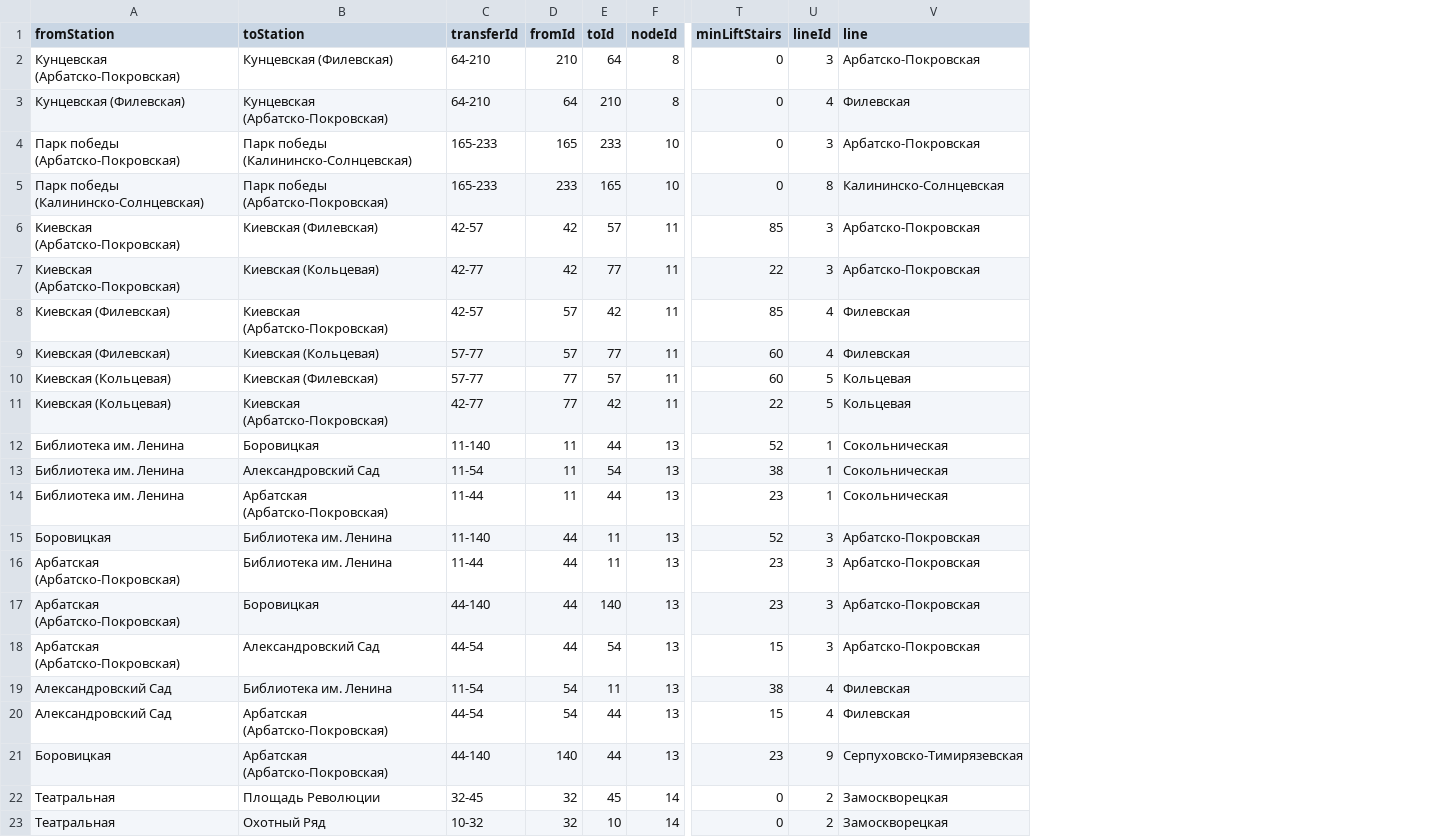
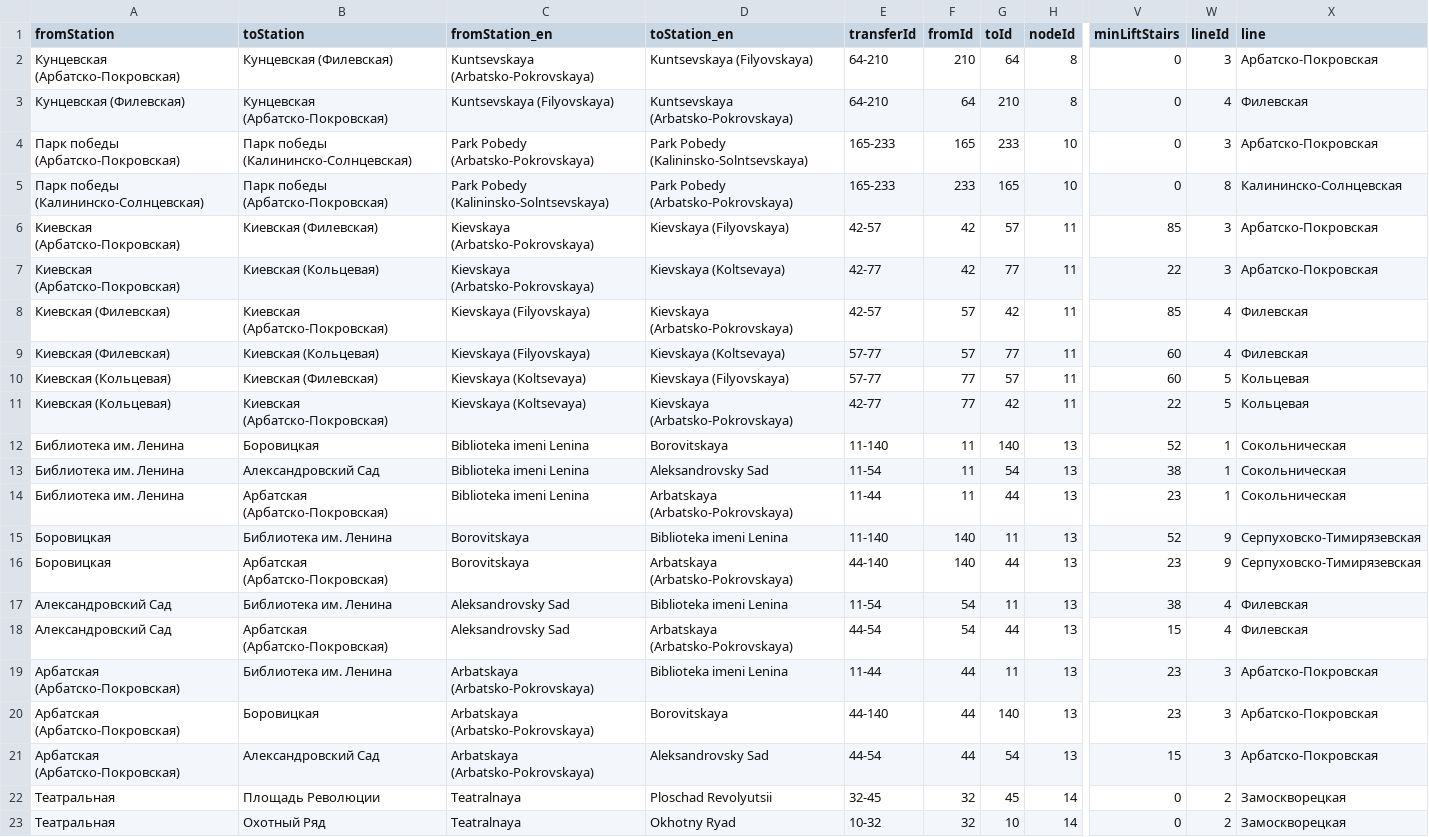
Before and after one commit to nextgis/metro4all, a CSV file: infoGraph/data/msk/transfersReport.csv, drawn as a sheet; only a part is shown, gaps mark what is left out; addresses are those after the commit; the diff covers the shown part only; the diff names each change by its address in the sheet, - before the commit and + after, or states it on an @@ line.

Commit message:
Translations to data & scripts added

```diff
--- a/infoGraph/data/msk/transfersReport.csv
+++ b/infoGraph/data/msk/transfersReport.csv
+column C (fromStation_en), rows 2-15: Kuntsevskaya (Arbatsko-Pokrovskaya) | Kuntsevskaya (Filyovskaya) | Park Pobedy (Arbatsko-Pokrovskaya) | Park Pobedy (Kalininsko-Solntsevskaya) | Kievskaya (Arbatsko-Pokrovskaya) | Kievskaya (Arbatsko-Pokrovskaya) | Kievskaya (Filyovskaya) | Kievskaya (Filyovskaya) | Kievskaya (Koltsevaya) | Kievskaya (Koltsevaya) | Biblioteka imeni Lenina | Biblioteka imeni Lenina | Biblioteka imeni Lenina | Borovitskaya; rows 19-23: Arbatskaya (Arbatsko-Pokrovskaya) | Arbatskaya (Arbatsko-Pokrovskaya) | Arbatskaya (Arbatsko-Pokrovskaya) | Teatralnaya | Teatralnaya
+column D (toStation_en), rows 2-15: Kuntsevskaya (Filyovskaya) | Kuntsevskaya (Arbatsko-Pokrovskaya) | Park Pobedy (Kalininsko-Solntsevskaya) | Park Pobedy (Arbatsko-Pokrovskaya) | Kievskaya (Filyovskaya) | Kievskaya (Koltsevaya) | Kievskaya (Arbatsko-Pokrovskaya) | Kievskaya (Koltsevaya) | Kievskaya (Filyovskaya) | Kievskaya (Arbatsko-Pokrovskaya) | Borovitskaya | Aleksandrovsky Sad | Arbatskaya (Arbatsko-Pokrovskaya) | Biblioteka imeni Lenina; rows 19-23: Biblioteka imeni Lenina | Borovitskaya | Aleksandrovsky Sad | Ploschad Revolyutsii | Okhotny Ryad
-G12 (toId): 44
+G12 (toId): 140
-F15 (fromId): 44
+F15 (fromId): 140
-W15 (lineId): 3
+W15 (lineId): 9
-X15 (line): Арбатско-Покровская
+X15 (line): Серпуховско-Тимирязевская
@@ row 21 moved to row 16: Боровицкая @@
@@ row 19 moved to row 17: Александровский Сад @@
@@ row 20 moved to row 18: Александровский Сад @@
```
Also changed, not shown: 8 edited cells elsewhere in this file, infoGraph/data/msk/metroReport.csv, infoGraph/data/msk/nodesReport.csv, 6 other files.
